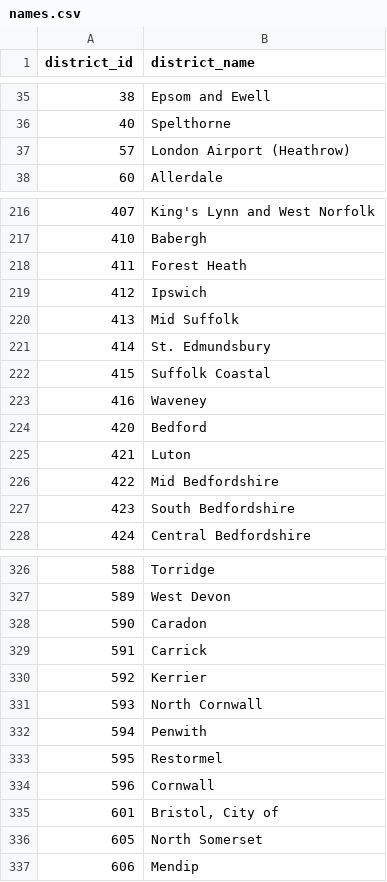
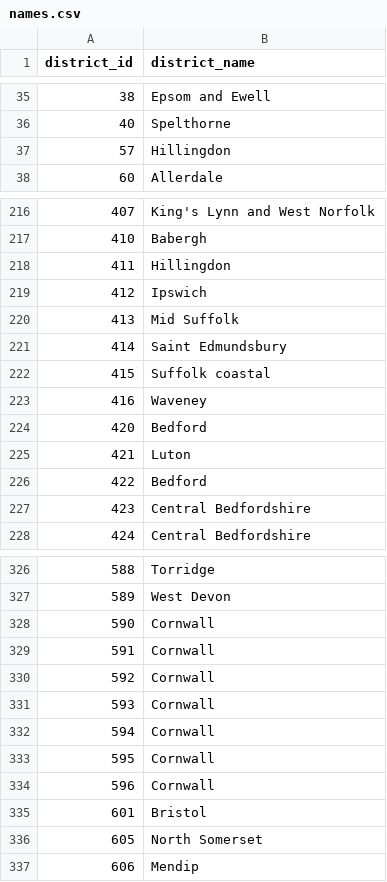
Before and after one commit to lucasvm2511/jbi100-group18, a CSV file: names.csv, drawn as a sheet; only a part is shown, gaps mark what is left out; the diff covers the shown part only.

Commit message:
district fix

```diff
--- a/names.csv
+++ b/names.csv
@@ -36,3 +36,3 @@
 40,Spelthorne
-57,London Airport (Heathrow)
+57,Hillingdon
 60,Allerdale
@@ -217,7 +217,7 @@
 410,Babergh
-411,Forest Heath
+411,Hillingdon
 412,Ipswich
 413,Mid Suffolk
-414,St. Edmundsbury
-415,Suffolk Coastal
+414,Saint Edmundsbury
+415,Suffolk coastal
 416,Waveney
@@ -225,4 +225,4 @@
 421,Luton
-422,Mid Bedfordshire
-423,South Bedfordshire
+422,Bedford
+423,Central Bedfordshire
 424,Central Bedfordshire
@@ -327,10 +327,10 @@
 589,West Devon
-590,Caradon
-591,Carrick
-592,Kerrier
-593,North Cornwall
-594,Penwith
-595,Restormel
+590,Cornwall
+591,Cornwall
+592,Cornwall
+593,Cornwall
+594,Cornwall
+595,Cornwall
 596,Cornwall
-601,"Bristol, City of"
+601,Bristol
 605,North Somerset
```
Also changed, not shown: 42 edited cells elsewhere in this file, 4 other files.
